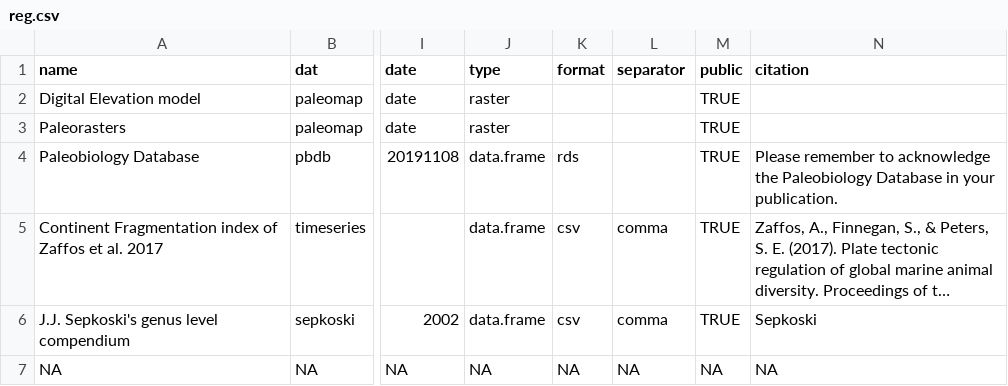
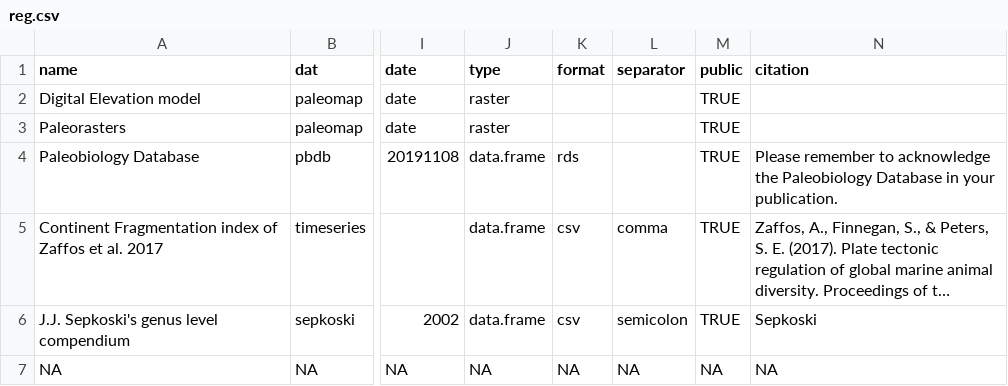
Before and after one commit to chronosphere-info/r_client, a CSV file: _datafiles/remote_server/reg.csv, drawn as a sheet; only a part is shown, gaps mark what is left out; long unchanged cells end in …; the diff names each change by its address in the sheet, - before the commit and + after, or states it on an @@ line.

Commit message:
regupdate

```diff
--- a/_datafiles/remote_server/reg.csv
+++ b/_datafiles/remote_server/reg.csv
-L6 (separator): comma
+L6 (separator): semicolon
```
